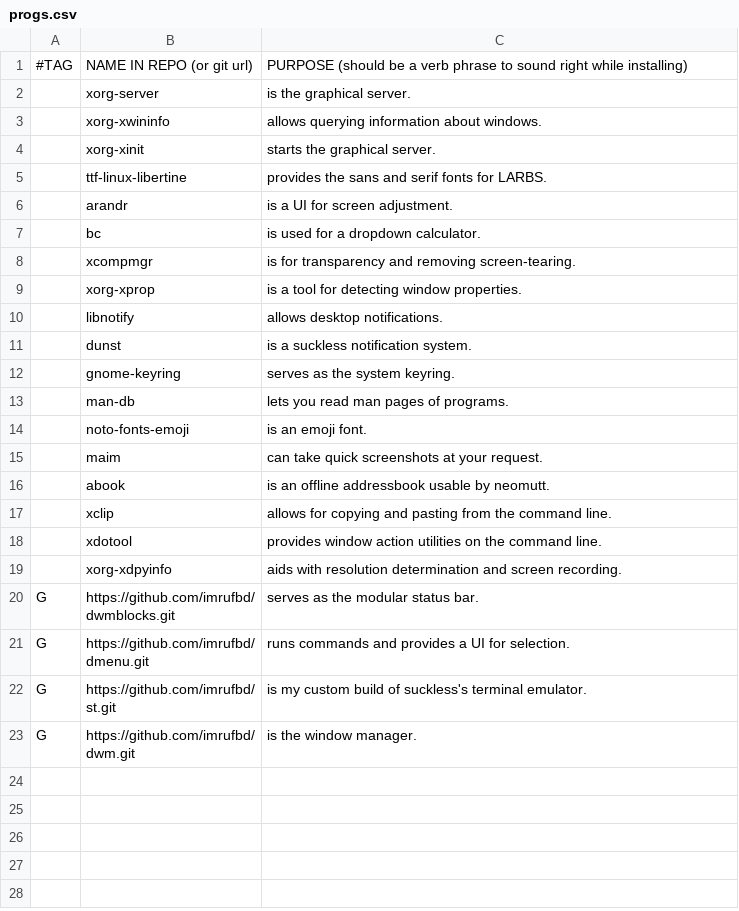
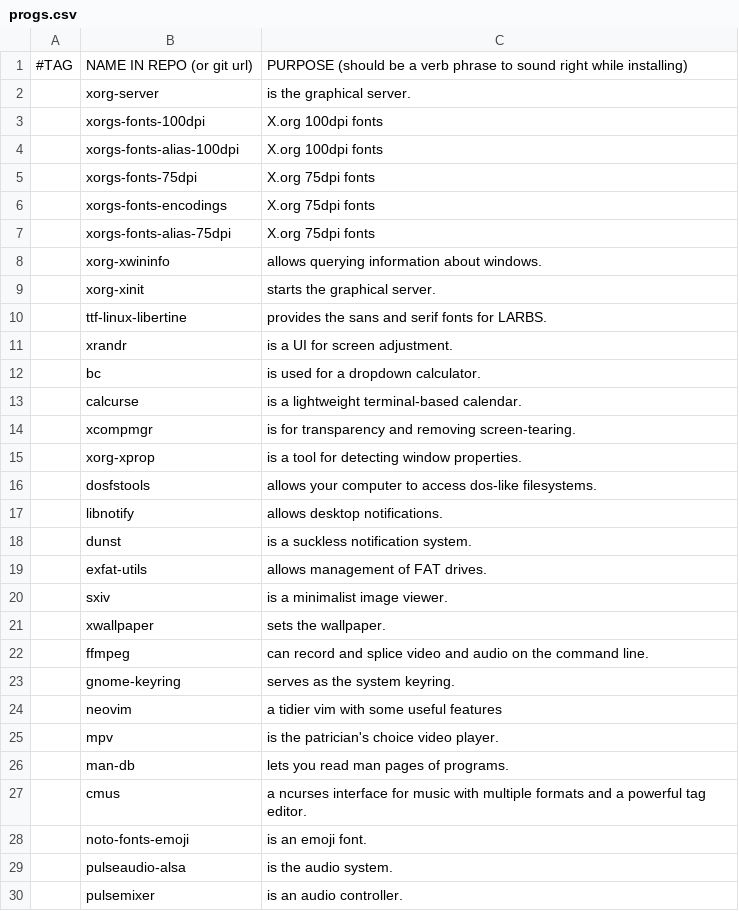
Before and after one commit to imruf/arch, a CSV file: progs.csv, drawn as a sheet; only a part is shown; the shorter side is filled out with more unchanged rows; the diff covers the shown part only.

Commit message:
progs.csv

```diff
--- a/progs.csv
+++ b/progs.csv
@@ -2,0 +3,5 @@
+,xorgs-fonts-100dpi,X.org 100dpi fonts,
+,xorgs-fonts-alias-100dpi,X.org 100dpi fonts,
+,xorgs-fonts-75dpi,X.org 75dpi fonts,
+,xorgs-fonts-encodings,X.org 75dpi fonts,
+,xorgs-fonts-alias-75dpi,X.org 75dpi fonts,
@@ -6 +11 @@
-,arandr,is a UI for screen adjustment.
+,xrandr,is a UI for screen adjustment.,
@@ -7,0 +13 @@
+,calcurse,is a lightweight terminal-based calendar.,
@@ -9,0 +16 @@
+,dosfstools,allows your computer to access dos-like filesystems.,
@@ -11,0 +19,4 @@
+,exfat-utils,allows management of FAT drives.,
+,sxiv,is a minimalist image viewer.,
+,xwallpaper,sets the wallpaper.,
+,ffmpeg,can record and splice video and audio on the command line.,
@@ -12,0 +24,2 @@
+,neovim,a tidier vim with some useful features,
+,mpv,is the patrician's choice video player.,
@@ -13,0 +27 @@
+,cmus,a ncurses interface for music with multiple formats and a powerful tag editor.,
@@ -14,0 +29,2 @@
+,pulseaudio-alsa,is the audio system.,
+,pulsemixer,is an audio controller.,
```
Also changed, not shown: 19 added rows elsewhere in this file.
